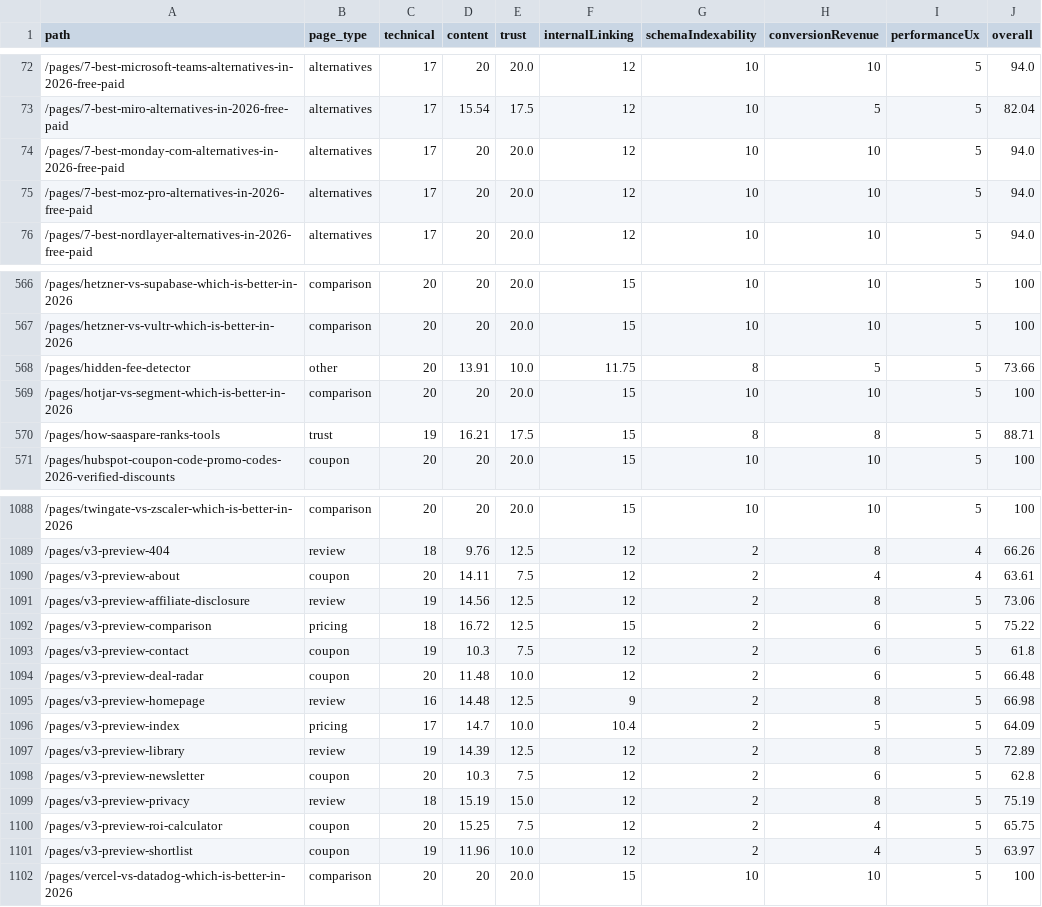
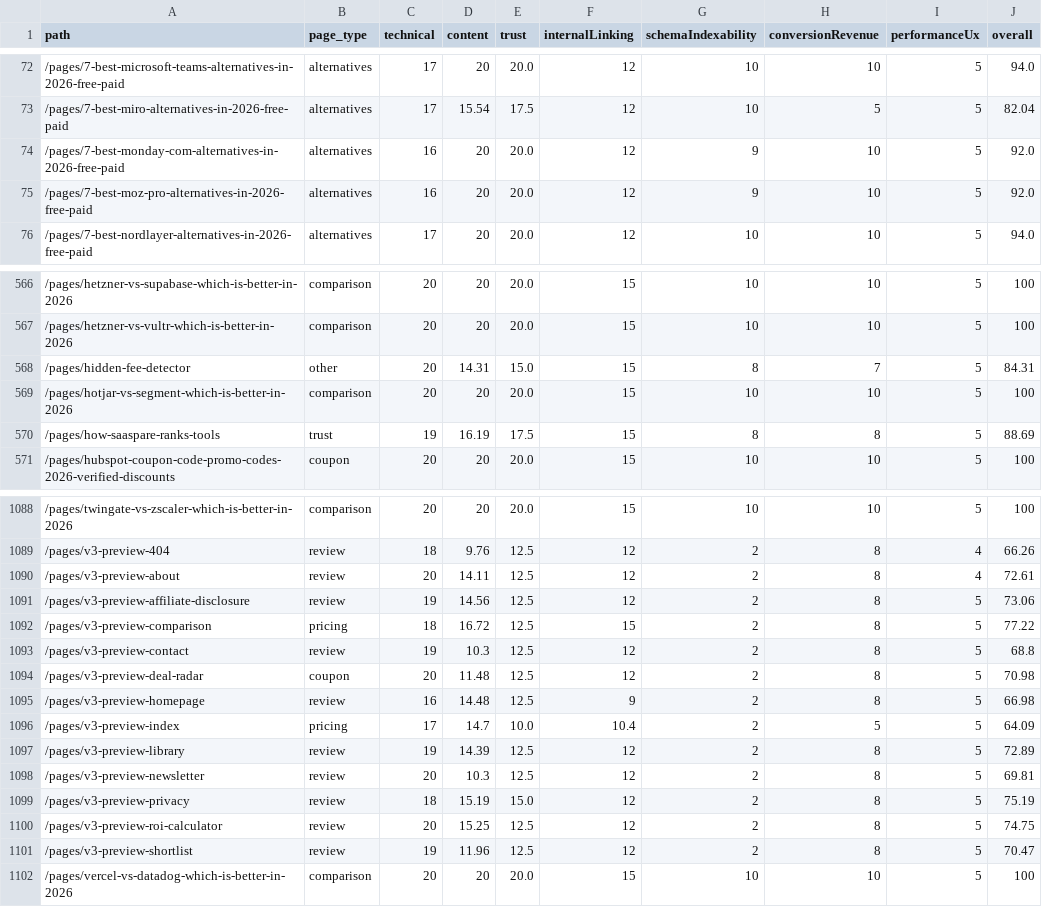
Before and after one commit to SoggyKitchen/intent-engine, a CSV file: seo/reports/page-quality-scores.csv, drawn as a sheet; only a part is shown, gaps mark what is left out; the diff covers the shown part only.

```diff
--- a/seo/reports/page-quality-scores.csv
+++ b/seo/reports/page-quality-scores.csv
@@ -73,4 +73,4 @@ path,page_type,technical,content,trust,internalLinking,schemaIndexability,conver
 /pages/7-best-miro-alternatives-in-2026-free-paid,alternatives,17,15.54,17.5,12,10,5,5,82.04
-/pages/7-best-monday-com-alternatives-in-2026-free-paid,alternatives,17,20,20.0,12,10,10,5,94.0
-/pages/7-best-moz-pro-alternatives-in-2026-free-paid,alternatives,17,20,20.0,12,10,10,5,94.0
+/pages/7-best-monday-com-alternatives-in-2026-free-paid,alternatives,16,20,20.0,12,9,10,5,92.0
+/pages/7-best-moz-pro-alternatives-in-2026-free-paid,alternatives,16,20,20.0,12,9,10,5,92.0
 /pages/7-best-nordlayer-alternatives-in-2026-free-paid,alternatives,17,20,20.0,12,10,10,5,94.0
@@ -567,5 +567,5 @@ path,page_type,technical,content,trust,internalLinking,schemaIndexability,conver
 /pages/hetzner-vs-vultr-which-is-better-in-2026,comparison,20,20,20.0,15,10,10,5,100
-/pages/hidden-fee-detector,other,20,13.91,10.0,11.75,8,5,5,73.66
+/pages/hidden-fee-detector,other,20,14.31,15.0,15,8,7,5,84.31
 /pages/hotjar-vs-segment-which-is-better-in-2026,comparison,20,20,20.0,15,10,10,5,100
-/pages/how-saaspare-ranks-tools,trust,19,16.21,17.5,15,8,8,5,88.71
+/pages/how-saaspare-ranks-tools,trust,19,16.19,17.5,15,8,8,5,88.69
 /pages/hubspot-coupon-code-promo-codes-2026-verified-discounts,coupon,20,20,20.0,15,10,10,5,100
@@ -1089,7 +1089,7 @@ path,page_type,technical,content,trust,internalLinking,schemaIndexability,conver
 /pages/v3-preview-404,review,18,9.76,12.5,12,2,8,4,66.26
-/pages/v3-preview-about,coupon,20,14.11,7.5,12,2,4,4,63.61
+/pages/v3-preview-about,review,20,14.11,12.5,12,2,8,4,72.61
 /pages/v3-preview-affiliate-disclosure,review,19,14.56,12.5,12,2,8,5,73.06
-/pages/v3-preview-comparison,pricing,18,16.72,12.5,15,2,6,5,75.22
-/pages/v3-preview-contact,coupon,19,10.3,7.5,12,2,6,5,61.8
-/pages/v3-preview-deal-radar,coupon,20,11.48,10.0,12,2,6,5,66.48
+/pages/v3-preview-comparison,pricing,18,16.72,12.5,15,2,8,5,77.22
+/pages/v3-preview-contact,review,19,10.3,12.5,12,2,8,5,68.8
+/pages/v3-preview-deal-radar,coupon,20,11.48,12.5,12,2,8,5,70.98
 /pages/v3-preview-homepage,review,16,14.48,12.5,9,2,8,5,66.98
@@ -1097,6 +1097,6 @@ path,page_type,technical,content,trust,internalLinking,schemaIndexability,conver
 /pages/v3-preview-library,review,19,14.39,12.5,12,2,8,5,72.89
-/pages/v3-preview-newsletter,coupon,20,10.3,7.5,12,2,6,5,62.8
+/pages/v3-preview-newsletter,review,20,10.3,12.5,12,2,8,5,69.81
 /pages/v3-preview-privacy,review,18,15.19,15.0,12,2,8,5,75.19
-/pages/v3-preview-roi-calculator,coupon,20,15.25,7.5,12,2,4,5,65.75
-/pages/v3-preview-shortlist,coupon,19,11.96,10.0,12,2,4,5,63.97
+/pages/v3-preview-roi-calculator,review,20,15.25,12.5,12,2,8,5,74.75
+/pages/v3-preview-shortlist,review,19,11.96,12.5,12,2,8,5,70.47
 /pages/vercel-vs-datadog-which-is-better-in-2026,comparison,20,20,20.0,15,10,10,5,100
```
Also changed, not shown: 153 edited cells elsewhere in this file, 29 other files.
